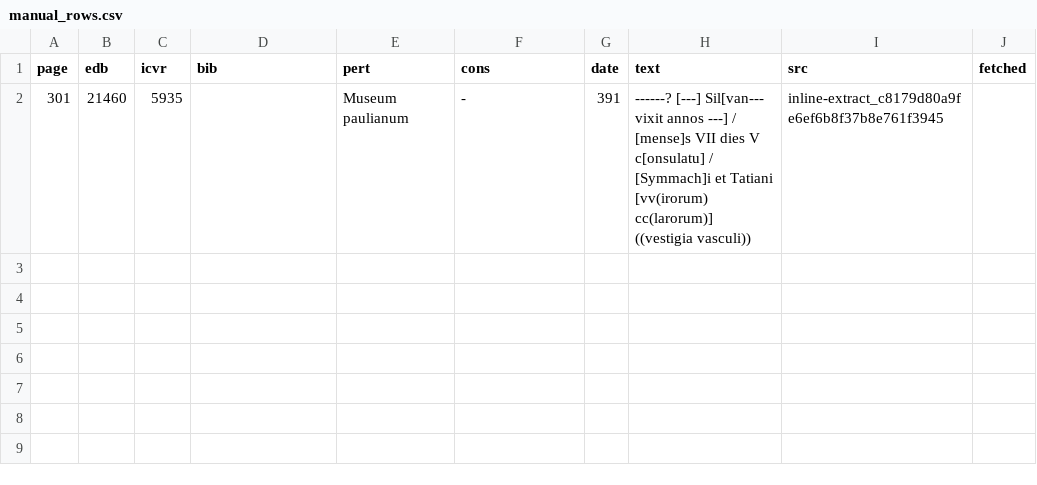
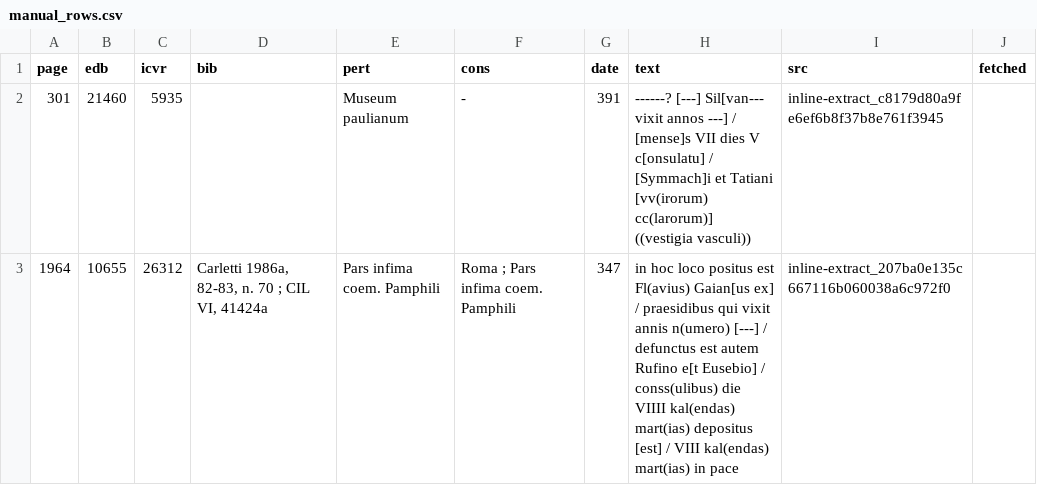
Before and after one commit to martinialexisangel-sudo/alexis-angel-martini, a CSV file: 02_verifications/edb/manual_rows.csv, drawn as a sheet; the diff names each change by its address in the sheet, - before the commit and + after, or states it on an @@ line.

```diff
--- a/02_verifications/edb/manual_rows.csv
+++ b/02_verifications/edb/manual_rows.csv
+row 3: 1964 | 10655 | 26312 | Carletti 1986a, 82-83, n. 70 ; CIL VI, 41424a | Pars infima coem. Pamphili | Roma ; Pars infima coem. Pamphili | 347 | in hoc loco positus est Fl(avius) Gaian[us ex] / praesidibus qui vixit annis n(umero) [---] / defunctus est autem Rufino e[t Eusebio] / conss(ulibus) die VIIII kal(endas) mart(ias) depositus [est] / VIII kal(endas) mart(ias) in pace | inline-extract_207ba0e135c667116b060038a6c972f0
```
Also changed, not shown: 02_verifications/collation_edcs_edb.csv, 16 other files.
